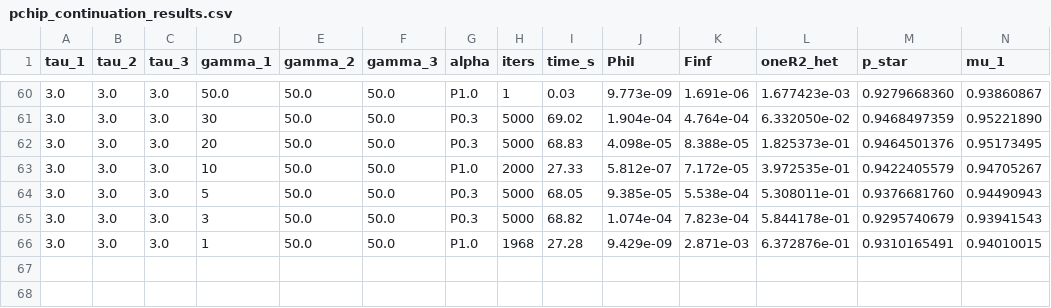
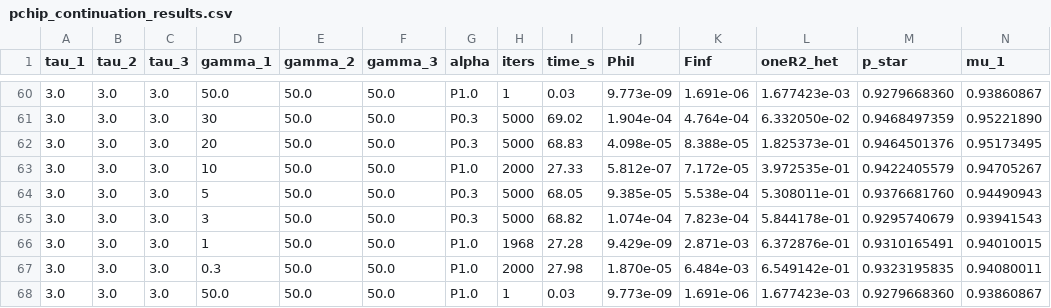
Before and after one commit to mhpbreugem/REZN, a CSV file: python/pchip_continuation_results.csv, drawn as a sheet; only a part is shown, gaps mark what is left out; rows hold the shown columns only; the diff names each change by its address in the sheet, - before the commit and + after, or states it on an @@ line.

```diff
--- a/python/pchip_continuation_results.csv
+++ b/python/pchip_continuation_results.csv
+row 67: 3.0 | 3.0 | 3.0 | 0.3 | 50.0 | 50.0 | P1.0 | 2000 | 27.98 | 1.870e-05 | 6.484e-03 | 6.549142e-01 | 0.9323195835 | 0.94080011
+row 68: 3.0 | 3.0 | 3.0 | 50.0 | 50.0 | 50.0 | P1.0 | 1 | 0.03 | 9.773e-09 | 1.691e-06 | 1.677423e-03 | 0.9279668360 | 0.93860867
```
